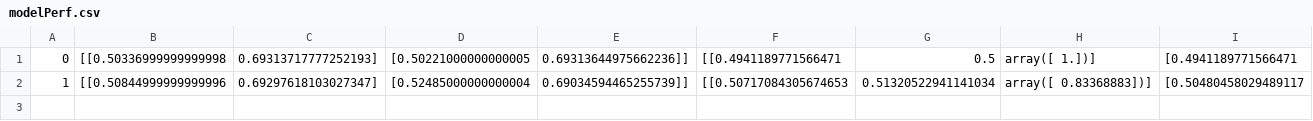
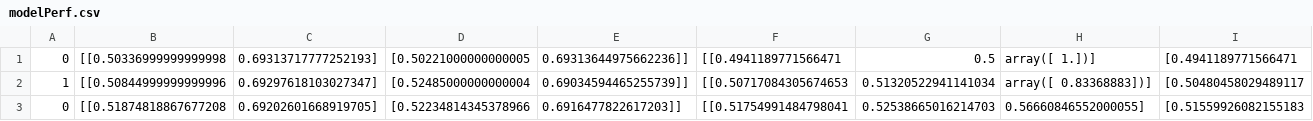
Before and after one commit to RemiTurpaud/binary, a CSV file: models/modelPerf.csv, drawn as a sheet; only a part is shown; rows hold the shown columns only; the diff names each change by its address in the sheet, - before the commit and + after, or states it on an @@ line.

```diff
--- a/models/modelPerf.csv
+++ b/models/modelPerf.csv
+row 3: 0 | [[0.51874818867677208 | 0.69202601668919705] | [0.52234814345378966 | 0.6916477822617203]] | [[0.51754991484798041 | 0.52538665016214703 | 0.56660846552000055] | [0.51559926082155183
```
Also changed, not shown: 3 other files.
